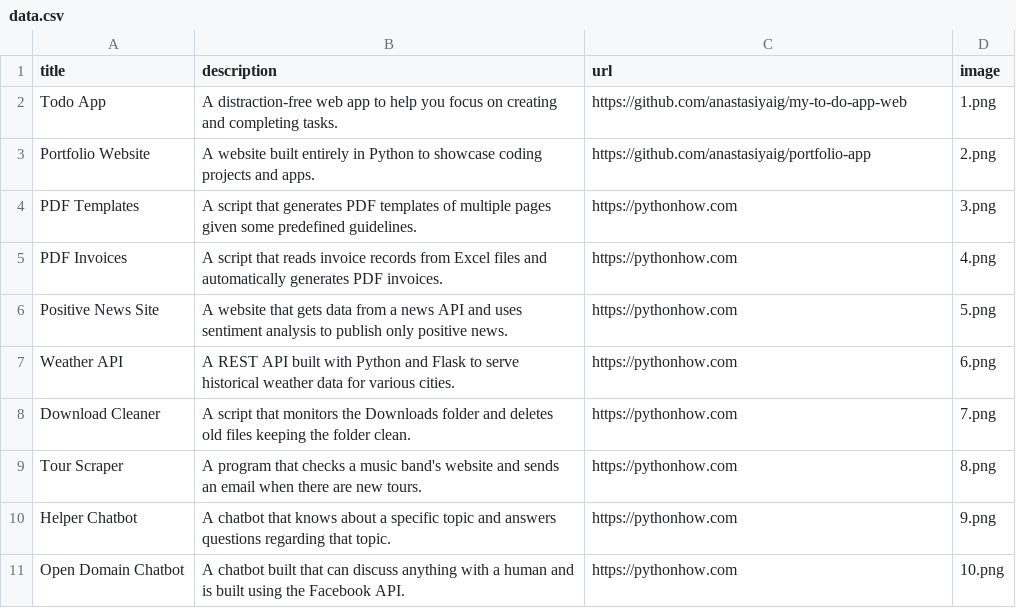
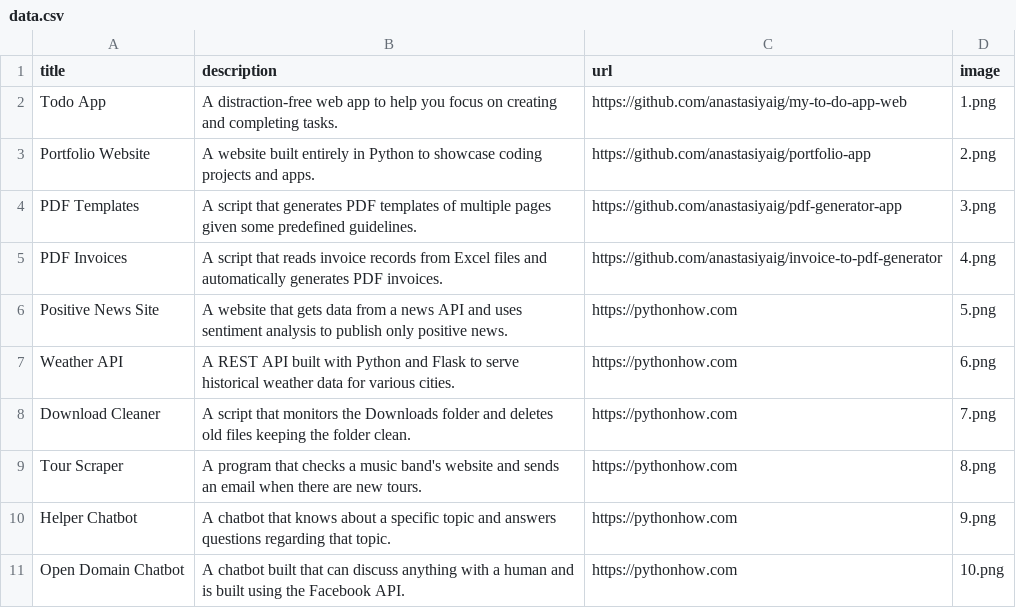
Before and after one commit to anastasiyaig/portfolio-app, a CSV file: data.csv, drawn as a sheet; only a part is shown.

Commit message:
chore: update references for 2 more projects

```diff
--- a/data.csv
+++ b/data.csv
@@ -3,4 +3,4 @@ Todo App;A distraction-free web app to help you focus on creating and completing
 Portfolio Website;A website built entirely in Python to showcase coding projects and apps.;https://github.com/anastasiyaig/portfolio-app;2.png
-PDF Templates;A script that generates PDF templates of multiple pages given some predefined guidelines.;https://pythonhow.com;3.png
-PDF Invoices;A script that reads invoice records from Excel files and automatically generates PDF invoices.;https://pythonhow.com;4.png
+PDF Templates;A script that generates PDF templates of multiple pages given some predefined guidelines.;https://github.com/anastasiyaig/pdf-generator-app;3.png
+PDF Invoices;A script that reads invoice records from Excel files and automatically generates PDF invoices.;https://github.com/anastasiyaig/invoice-to-pdf-generator;4.png
 Positive News Site;A website that gets data from a news API and uses sentiment analysis to publish only positive news.;https://pythonhow.com;5.png
```
